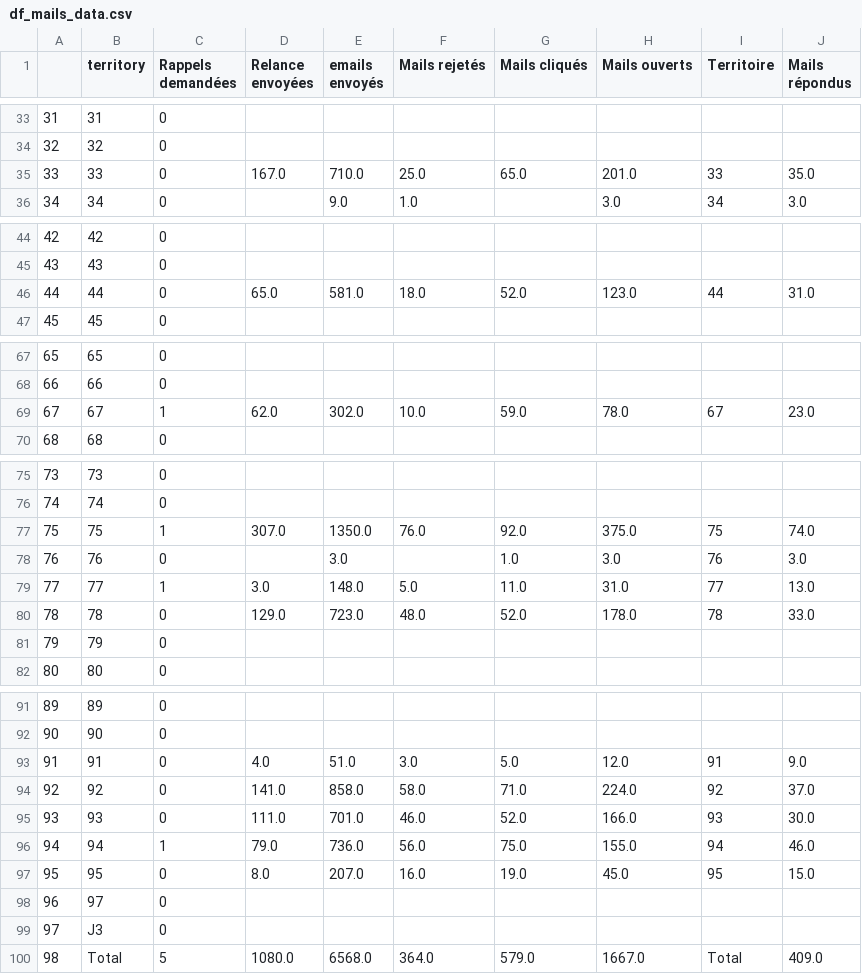
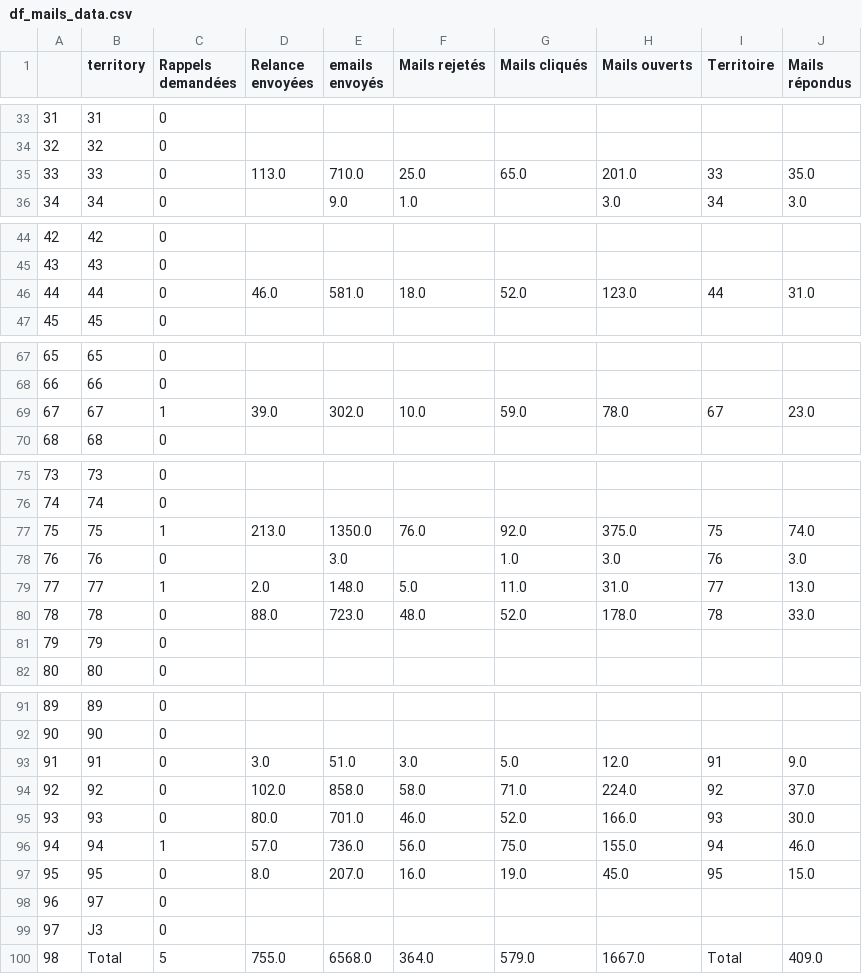
Before and after one commit to Antoine-Carre/maj_hiver_soliguide, a CSV file: pilotage màj hiver 2021/df_mails_data.csv, drawn as a sheet; only a part is shown, gaps mark what is left out.

Commit message:
Add files via upload

```diff
--- a/pilotage màj hiver 2021/df_mails_data.csv
+++ b/pilotage màj hiver 2021/df_mails_data.csv
@@ -34,3 +34,3 @@
 32,32,0,,,,,,,
-33,33,0,167.0,710.0,25.0,65.0,201.0,33,35.0
+33,33,0,113.0,710.0,25.0,65.0,201.0,33,35.0
 34,34,0,,9.0,1.0,,3.0,34,3.0
@@ -45,3 +45,3 @@
 43,43,0,,,,,,,
-44,44,0,65.0,581.0,18.0,52.0,123.0,44,31.0
+44,44,0,46.0,581.0,18.0,52.0,123.0,44,31.0
 45,45,0,,,,,,,
@@ -68,3 +68,3 @@
 66,66,0,,,,,,,
-67,67,1,62.0,302.0,10.0,59.0,78.0,67,23.0
+67,67,1,39.0,302.0,10.0,59.0,78.0,67,23.0
 68,68,0,,,,,,,
@@ -76,6 +76,6 @@
 74,74,0,,,,,,,
-75,75,1,307.0,1350.0,76.0,92.0,375.0,75,74.0
+75,75,1,213.0,1350.0,76.0,92.0,375.0,75,74.0
 76,76,0,,3.0,,1.0,3.0,76,3.0
-77,77,1,3.0,148.0,5.0,11.0,31.0,77,13.0
-78,78,0,129.0,723.0,48.0,52.0,178.0,78,33.0
+77,77,1,2.0,148.0,5.0,11.0,31.0,77,13.0
+78,78,0,88.0,723.0,48.0,52.0,178.0,78,33.0
 79,79,0,,,,,,,
@@ -92,6 +92,6 @@
 90,90,0,,,,,,,
-91,91,0,4.0,51.0,3.0,5.0,12.0,91,9.0
-92,92,0,141.0,858.0,58.0,71.0,224.0,92,37.0
-93,93,0,111.0,701.0,46.0,52.0,166.0,93,30.0
-94,94,1,79.0,736.0,56.0,75.0,155.0,94,46.0
+91,91,0,3.0,51.0,3.0,5.0,12.0,91,9.0
+92,92,0,102.0,858.0,58.0,71.0,224.0,92,37.0
+93,93,0,80.0,701.0,46.0,52.0,166.0,93,30.0
+94,94,1,57.0,736.0,56.0,75.0,155.0,94,46.0
 95,95,0,8.0,207.0,16.0,19.0,45.0,95,15.0
@@ -99,2 +99,2 @@
 97,J3,0,,,,,,,
-98,Total,5,1080.0,6568.0,364.0,579.0,1667.0,Total,409.0
+98,Total,5,755.0,6568.0,364.0,579.0,1667.0,Total,409.0
```
